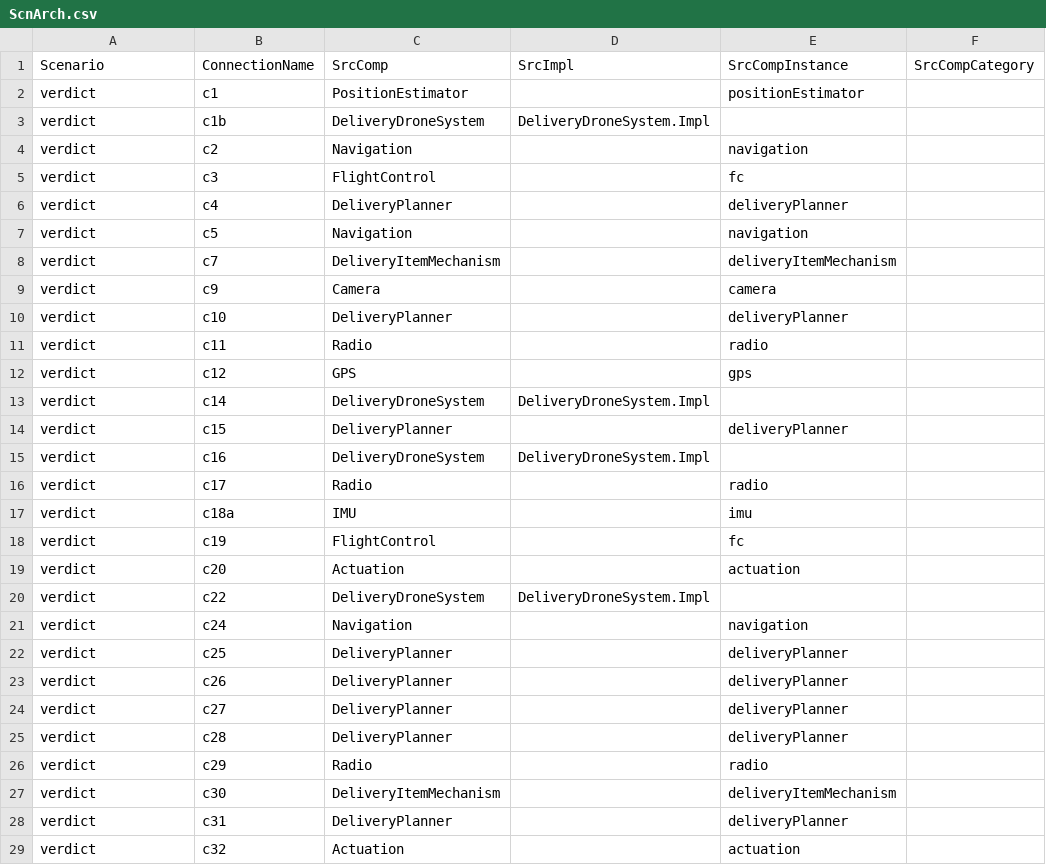
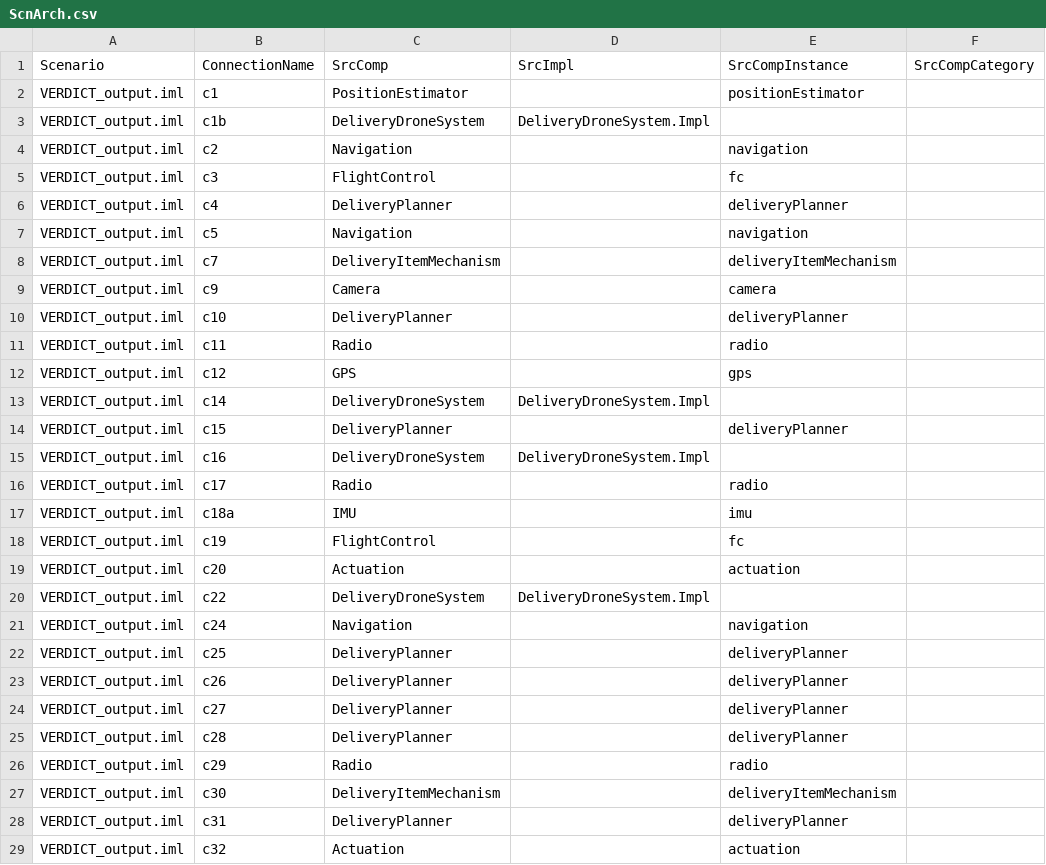
Before and after one commit to ge-high-assurance/VERDICT, a CSV file: tools/verdict-back-ends/soteria_pp/examples/testDeliverDrone_WithBehaviour2/ScnArch.csv, drawn as a sheet; only a part is shown; the diff names each change by its address in the sheet, - before the commit and + after, or states it on an @@ line.

Commit message:
kit: changes to SOTERIA++ to support new Defenses.csv format and new Defenses2NIST.csv file

```diff
--- a/tools/verdict-back-ends/soteria_pp/examples/testDeliverDrone_WithBehaviour2/ScnArch.csv
+++ b/tools/verdict-back-ends/soteria_pp/examples/testDeliverDrone_WithBehaviour2/ScnArch.csv
-A2:A29: verdict
+A2:A29: VERDICT_output.iml
```
Also changed, not shown: tools/verdict-back-ends/soteria_pp/examples/testDeliverDrone_WithBehaviour2/CAPEC.csv, tools/verdict-back-ends/soteria_pp/examples/testDeliverDrone_WithBehaviour2/Mission.csv, 11 other files.
